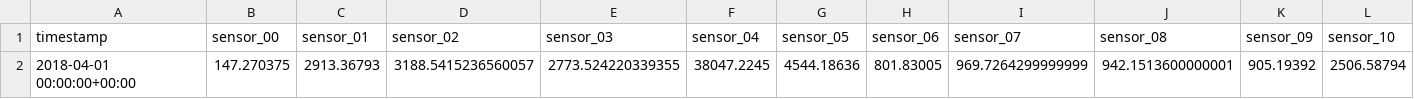
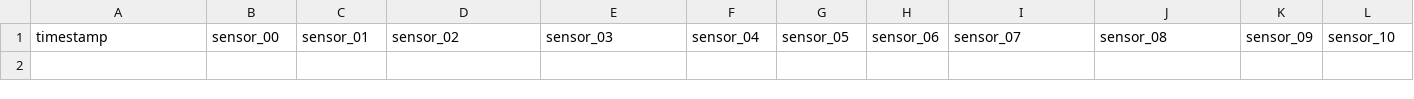
Before and after one commit to MinhChau137/Detect_abnormal, a CSV file: data/data_add.csv, drawn as a sheet; only a part is shown; rows hold the shown columns only; the diff names each change by its address in the sheet, - before the commit and + after, or states it on an @@ line.

```diff
--- a/data/data_add.csv
+++ b/data/data_add.csv
-row 2: 2018-04-01 00:00:00+00:00 | 147.270375 | 2913.36793 | 3188.5415236560057 | 2773.524220339355 | 38047.2245 | 4544.18636 | 801.83005 | 969.7264299999999 | 942.1513600000001 | 905.19392 | 2506.58794
```
